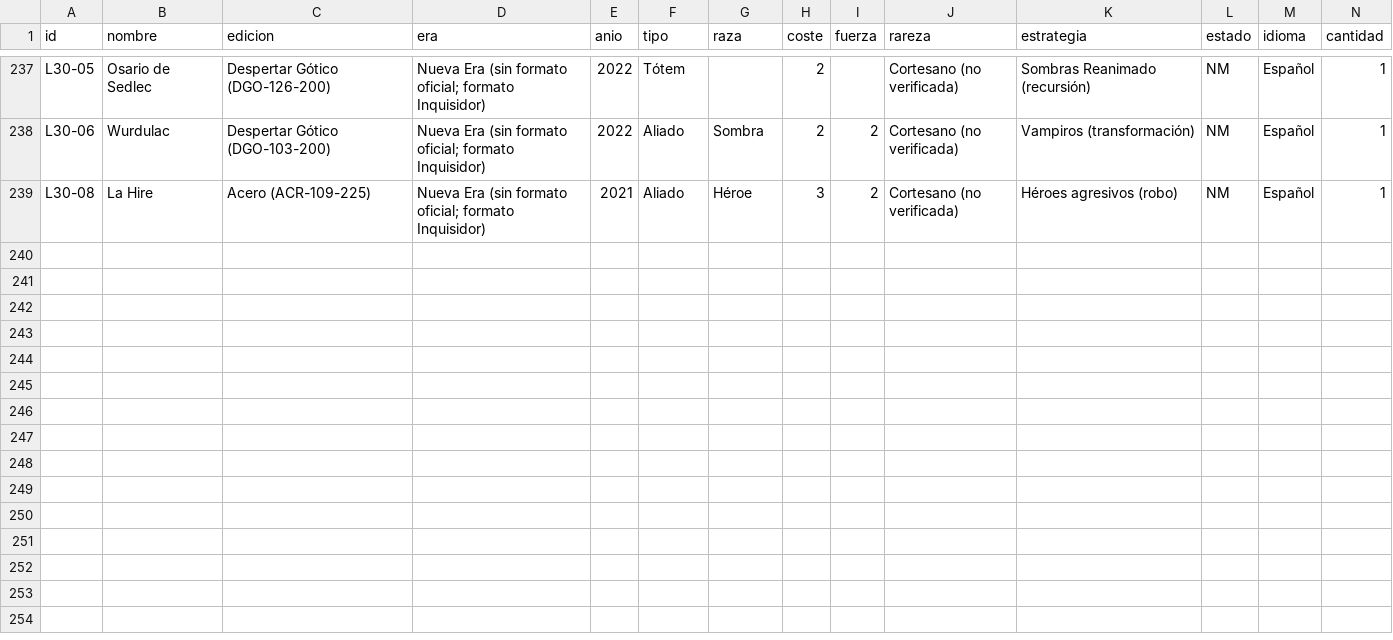
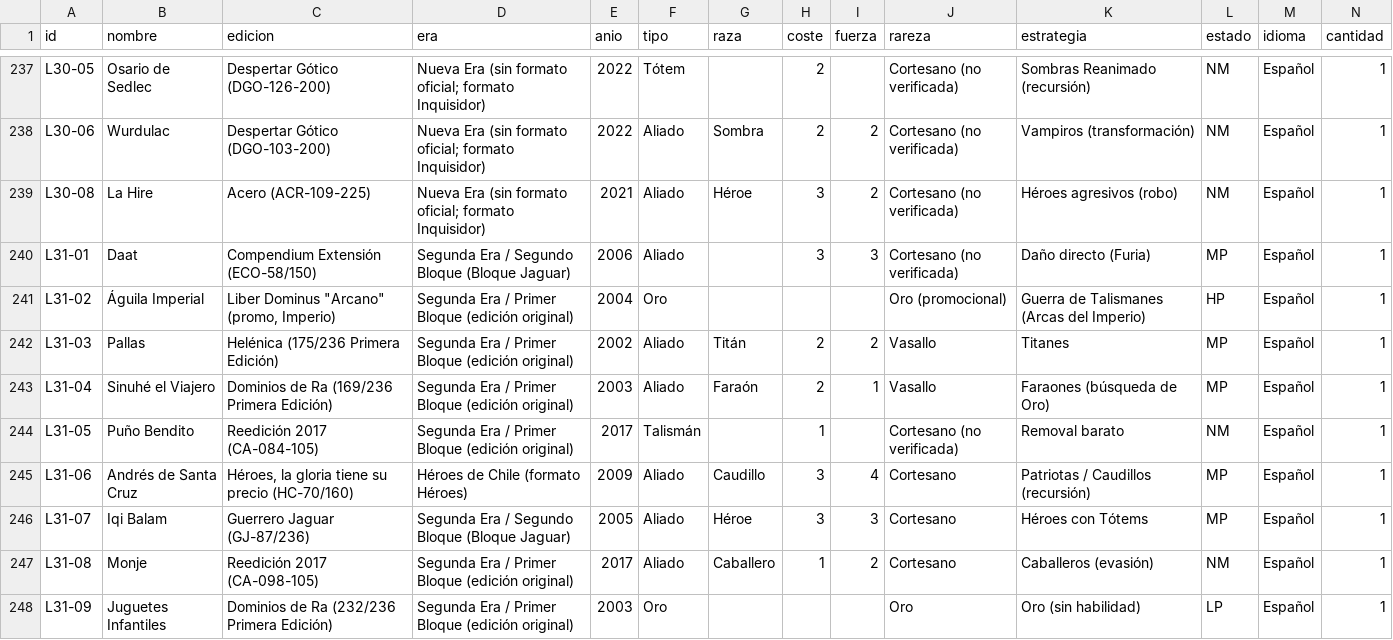
Before and after one commit to dacam32-del/mitos-y-leyendas, a CSV file: catalogo.csv, drawn as a sheet; only a part is shown, gaps mark what is left out; rows hold the shown columns only; the diff names each change by its address in the sheet, - before the commit and + after, or states it on an @@ line.

Commit message:
Lote 31: 9 cartas (Primera Edición y antiguas)

```diff
--- a/catalogo.csv
+++ b/catalogo.csv
+row 240: L31-01 | Daat | Compendium Extensión (ECO-58/150) | Segunda Era / Segundo Bloque (Bloque Jaguar) | 2006 | Aliado |  | 3 | 3 | Cortesano (no verificada) | Daño directo (Furia) | MP | Español | 1
+row 241: L31-02 | Águila Imperial | Liber Dominus "Arcano" (promo, Imperio) | Segunda Era / Primer Bloque (edición original) | 2004 | Oro |  |  |  | Oro (promocional) | Guerra de Talismanes (Arcas del Imperio) | HP | Español | 1
+row 242: L31-03 | Pallas | Helénica (175/236 Primera Edición) | Segunda Era / Primer Bloque (edición original) | 2002 | Aliado | Titán | 2 | 2 | Vasallo | Titanes | MP | Español | 1
+row 243: L31-04 | Sinuhé el Viajero | Dominios de Ra (169/236 Primera Edición) | Segunda Era / Primer Bloque (edición original) | 2003 | Aliado | Faraón | 2 | 1 | Vasallo | Faraones (búsqueda de Oro) | MP | Español | 1
+row 244: L31-05 | Puño Bendito | Reedición 2017 (CA-084-105) | Segunda Era / Primer Bloque (edición original) | 2017 | Talismán |  | 1 |  | Cortesano (no verificada) | Removal barato | NM | Español | 1
+row 245: L31-06 | Andrés de Santa Cruz | Héroes, la gloria tiene su precio (HC-70/160) | Héroes de Chile (formato Héroes) | 2009 | Aliado | Caudillo | 3 | 4 | Cortesano | Patriotas / Caudillos (recursión) | MP | Español | 1
+row 246: L31-07 | Iqi Balam | Guerrero Jaguar (GJ-87/236) | Segunda Era / Segundo Bloque (Bloque Jaguar) | 2005 | Aliado | Héroe | 3 | 3 | Cortesano | Héroes con Tótems | MP | Español | 1
+row 247: L31-08 | Monje | Reedición 2017 (CA-098-105) | Segunda Era / Primer Bloque (edición original) | 2017 | Aliado | Caballero | 1 | 2 | Cortesano | Caballeros (evasión) | NM | Español | 1
+row 248: L31-09 | Juguetes Infantiles | Dominios de Ra (232/236 Primera Edición) | Segunda Era / Primer Bloque (edición original) | 2003 | Oro |  |  |  | Oro | Oro (sin habilidad) | LP | Español | 1
```
Also changed, not shown: 19 other files.
